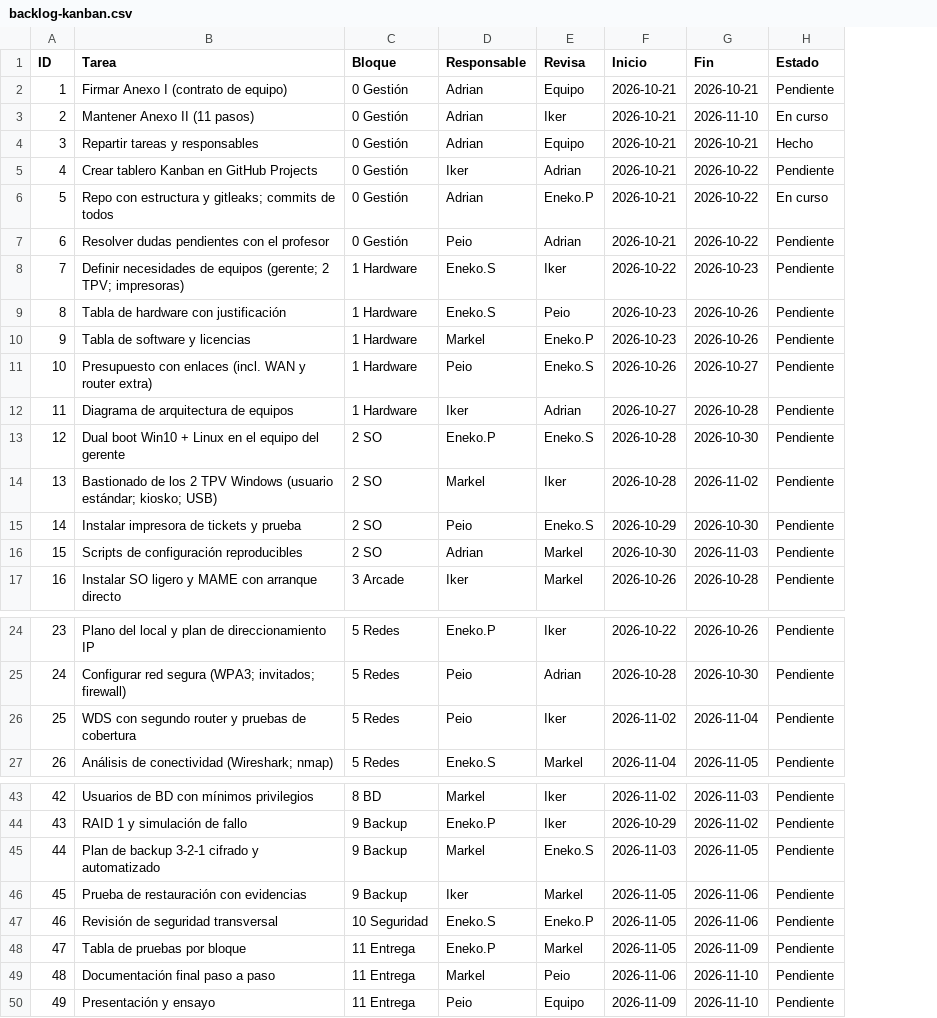
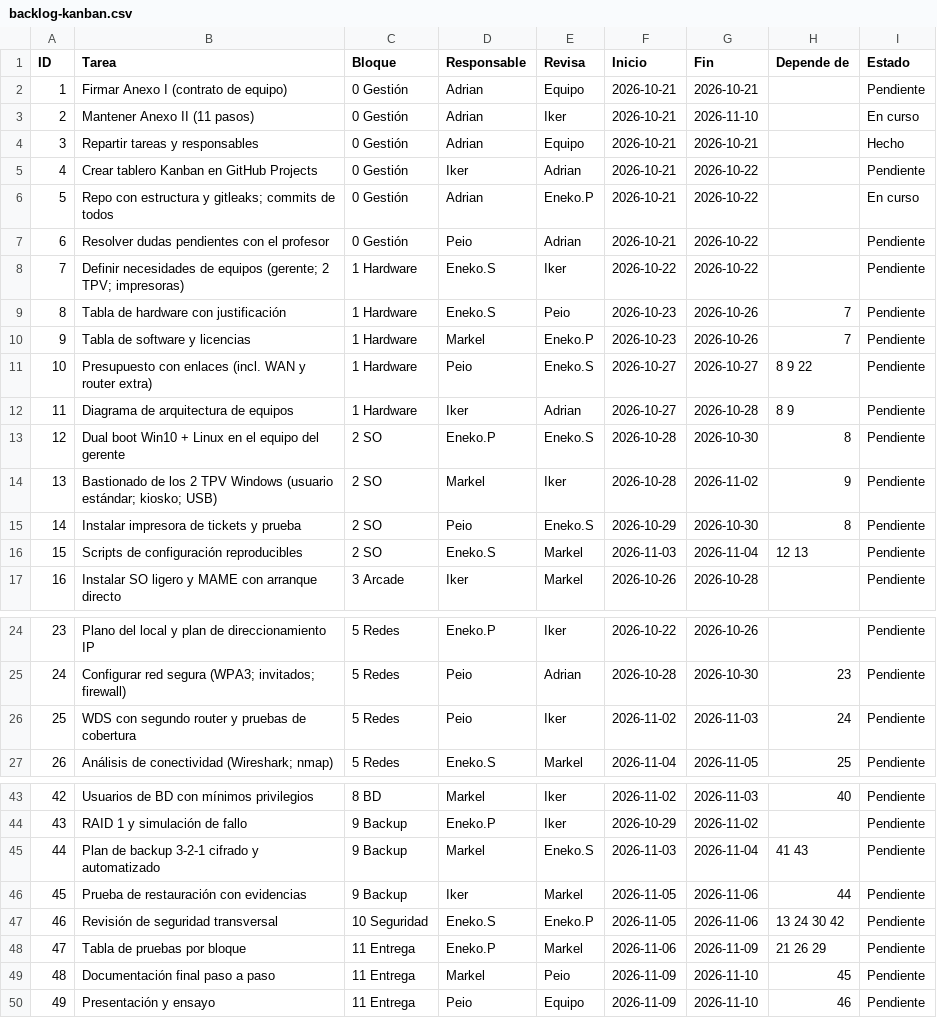
Before and after one commit to zHGx-alt/Reto-Asir, a CSV file: docs/gestion/backlog-kanban.csv, drawn as a sheet; only a part is shown, gaps mark what is left out; the diff names each change by its address in the sheet, - before the commit and + after, or states it on an @@ line.

```diff
--- a/docs/gestion/backlog-kanban.csv
+++ b/docs/gestion/backlog-kanban.csv
+column H (Depende de), rows 9-16: 7 | 7 | 8 9 22 | 8 9 | 8 | 9 | 8 | 12 13; rows 25-27: 23 | 24 | 25; rows 43-50: 40 |  | 41 43 | 44 | 13 24 30 42 | 21 26 29 | 45 | 46
-G8 (Fin): 2026-10-23
+G8 (Fin): 2026-10-22
-F11 (Inicio): 2026-10-26
+F11 (Inicio): 2026-10-27
-D16 (Responsable): Adrian
+D16 (Responsable): Eneko.S
-F16 (Inicio): 2026-10-30
+F16 (Inicio): 2026-11-03
-G16 (Fin): 2026-11-03
+G16 (Fin): 2026-11-04
-G26 (Fin): 2026-11-04
+G26 (Fin): 2026-11-03
-G45 (Fin): 2026-11-05
+G45 (Fin): 2026-11-04
-F48 (Inicio): 2026-11-05
+F48 (Inicio): 2026-11-06
-F49 (Inicio): 2026-11-06
+F49 (Inicio): 2026-11-09
```
Also changed, not shown: 4 other files.
